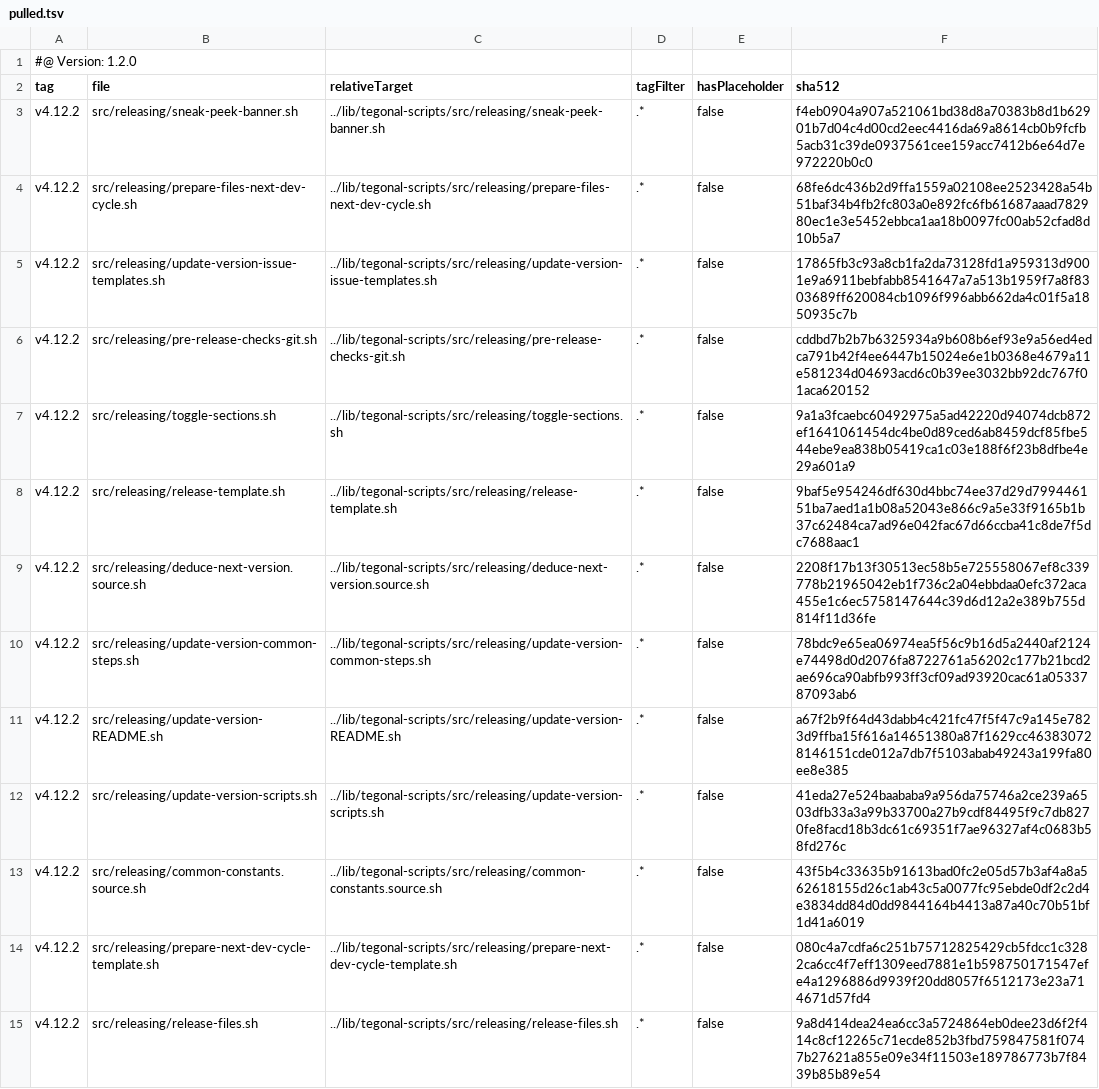
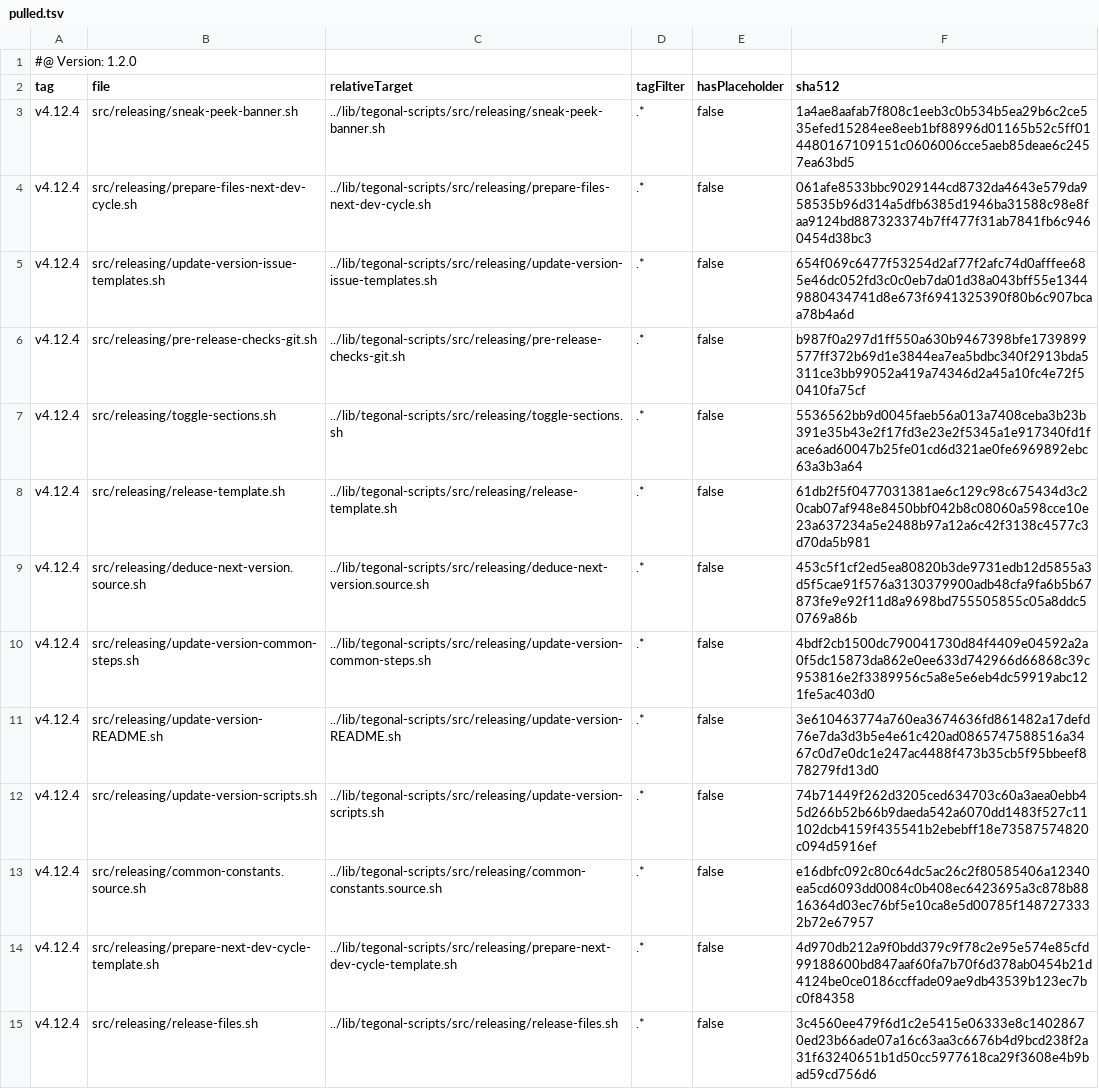
Before and after one commit to tegonal/oss-template, a TSV file: .gt/remotes/tegonal-scripts/pulled.tsv, drawn as a sheet; only a part is shown; the diff covers the shown part only; the diff names each change by its address in the sheet, - before the commit and + after, or states it on an @@ line.

Commit message:
update files of remote tegonal-scripts to version v4.12.4 via gt

```diff
--- a/.gt/remotes/tegonal-scripts/pulled.tsv
+++ b/.gt/remotes/tegonal-scripts/pulled.tsv
-A3:A15 (tag): v4.12.2
+A3:A15 (tag): v4.12.4
-F3 (sha512): f4eb0904a907a521061bd38d8a70383b8d1b62901b7d04c4d00cd2eec4416da69a8614cb0b9fcfb5acb31c39de0937561cee159acc7412b6e64d7e972220b0c0
+F3 (sha512): 1a4ae8aafab7f808c1eeb3c0b534b5ea29b6c2ce535efed15284ee8eeb1bf88996d01165b52c5ff014480167109151c0606006cce5aeb85deae6c2457ea63bd5
-F4 (sha512): 68fe6dc436b2d9ffa1559a02108ee2523428a54b51baf34b4fb2fc803a0e892fc6fb61687aaad782980ec1e3e5452ebbca1aa18b0097fc00ab52cfad8d10b5a7
+F4 (sha512): 061afe8533bbc9029144cd8732da4643e579da958535b96d314a5dfb6385d1946ba31588c98e8faa9124bd887323374b7ff477f31ab7841fb6c9460454d38bc3
-F5 (sha512): 17865fb3c93a8cb1fa2da73128fd1a959313d9001e9a6911bebfabb8541647a7a513b1959f7a8f8303689ff620084cb1096f996abb662da4c01f5a1850935c7b
+F5 (sha512): 654f069c6477f53254d2af77f2afc74d0afffee685e46dc052fd3c0c0eb7da01d38a043bff55e13449880434741d8e673f6941325390f80b6c907bcaa78b4a6d
-F6 (sha512): cddbd7b2b7b6325934a9b608b6ef93e9a56ed4edca791b42f4ee6447b15024e6e1b0368e4679a11e581234d04693acd6c0b39ee3032bb92dc767f01aca620152
+F6 (sha512): b987f0a297d1ff550a630b9467398bfe1739899577ff372b69d1e3844ea7ea5bdbc340f2913bda5311ce3bb99052a419a74346d2a45a10fc4e72f50410fa75cf
-F7 (sha512): 9a1a3fcaebc60492975a5ad42220d94074dcb872ef1641061454dc4be0d89ced6ab8459dcf85fbe544ebe9ea838b05419ca1c03e188f6f23b8dfbe4e29a601a9
+F7 (sha512): 5536562bb9d0045faeb56a013a7408ceba3b23b391e35b43e2f17fd3e23e2f5345a1e917340fd1face6ad60047b25fe01cd6d321ae0fe6969892ebc63a3b3a64
-F8 (sha512): 9baf5e954246df630d4bbc74ee37d29d799446151ba7aed1a1b08a52043e866c9a5e33f9165b1b37c62484ca7ad96e042fac67d66ccba41c8de7f5dc7688aac1
+F8 (sha512): 61db2f5f0477031381ae6c129c98c675434d3c20cab07af948e8450bbf042b8c08060a598cce10e23a637234a5e2488b97a12a6c42f3138c4577c3d70da5b981
-F9 (sha512): 2208f17b13f30513ec58b5e725558067ef8c339778b21965042eb1f736c2a04ebbdaa0efc372aca455e1c6ec5758147644c39d6d12a2e389b755d814f11d36fe
+F9 (sha512): 453c5f1cf2ed5ea80820b3de9731edb12d5855a3d5f5cae91f576a3130379900adb48cfa9fa6b5b67873fe9e92f11d8a9698bd755505855c05a8ddc50769a86b
-F10 (sha512): 78bdc9e65ea06974ea5f56c9b16d5a2440af2124e74498d0d2076fa8722761a56202c177b21bcd2ae696ca90abfb993ff3cf09ad93920cac61a0533787093ab6
+F10 (sha512): 4bdf2cb1500dc790041730d84f4409e04592a2a0f5dc15873da862e0ee633d742966d66868c39c953816e2f3389956c5a8e5e6eb4dc59919abc121fe5ac403d0
-F11 (sha512): a67f2b9f64d43dabb4c421fc47f5f47c9a145e7823d9ffba15f616a14651380a87f1629cc463830728146151cde012a7db7f5103abab49243a199fa80ee8e385
+F11 (sha512): 3e610463774a760ea3674636fd861482a17defd76e7da3d3b5e4e61c420ad0865747588516a3467c0d7e0dc1e247ac4488f473b35cb5f95bbeef878279fd13d0
-F12 (sha512): 41eda27e524baababa9a956da75746a2ce239a6503dfb33a3a99b33700a27b9cdf84495f9c7db8270fe8facd18b3dc61c69351f7ae96327af4c0683b58fd276c
+F12 (sha512): 74b71449f262d3205ced634703c60a3aea0ebb45d266b52b66b9daeda542a6070dd1483f527c11102dcb4159f435541b2ebebff18e73587574820c094d5916ef
-F13 (sha512): 43f5b4c33635b91613bad0fc2e05d57b3af4a8a562618155d26c1ab43c5a0077fc95ebde0df2c2d4e3834dd84d0dd9844164b4413a87a40c70b51bf1d41a6019
+F13 (sha512): e16dbfc092c80c64dc5ac26c2f80585406a12340ea5cd6093dd0084c0b408ec6423695a3c878b8816364d03ec76bf5e10ca8e5d00785f1487273332b72e67957
-F14 (sha512): 080c4a7cdfa6c251b75712825429cb5fdcc1c3282ca6cc4f7eff1309eed7881e1b598750171547efe4a1296886d9939f20dd8057f6512173e23a714671d57fd4
+F14 (sha512): 4d970db212a9f0bdd379c9f78c2e95e574e85cfd99188600bd847aaf60fa7b70f6d378ab0454b21d4124be0ce0186ccffade09ae9db43539b123ec7bc0f84358
-F15 (sha512): 9a8d414dea24ea6cc3a5724864eb0dee23d6f2f414c8cf12265c71ecde852b3fbd759847581f0747b27621a855e09e34f11503e189786773b7f8439b85b89e54
+F15 (sha512): 3c4560ee479f6d1c2e5415e06333e8c14028670ed23b66ade07a16c63aa3c6676b4d9bcd238f2a31f63240651b1d50cc5977618ca29f3608e4b9bad59cd756d6
```
Also changed, not shown: 48 edited cells elsewhere in this file, 37 other files.
